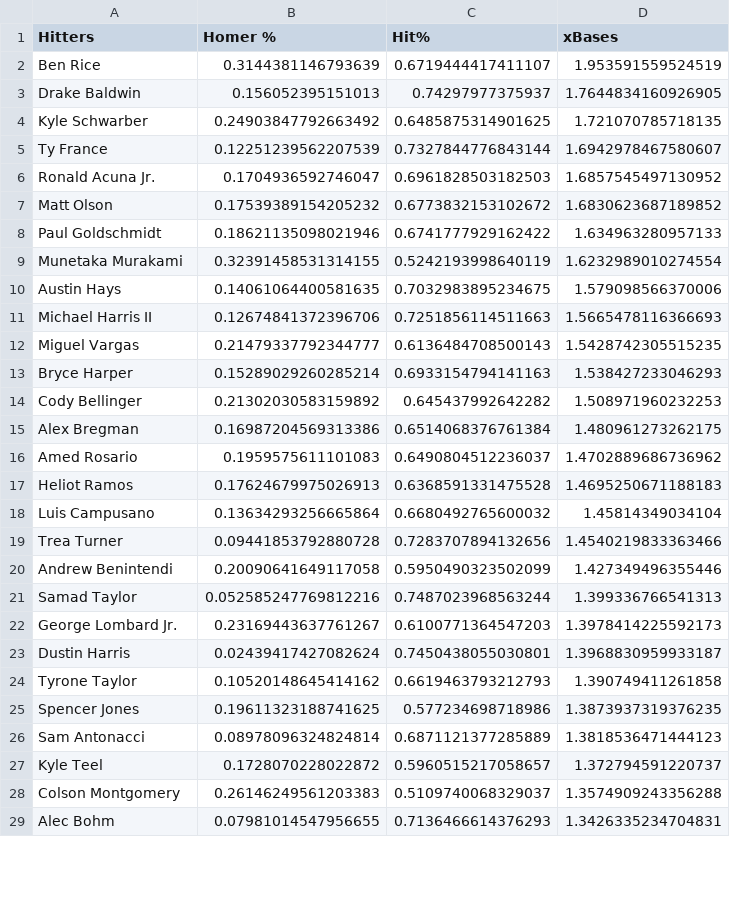
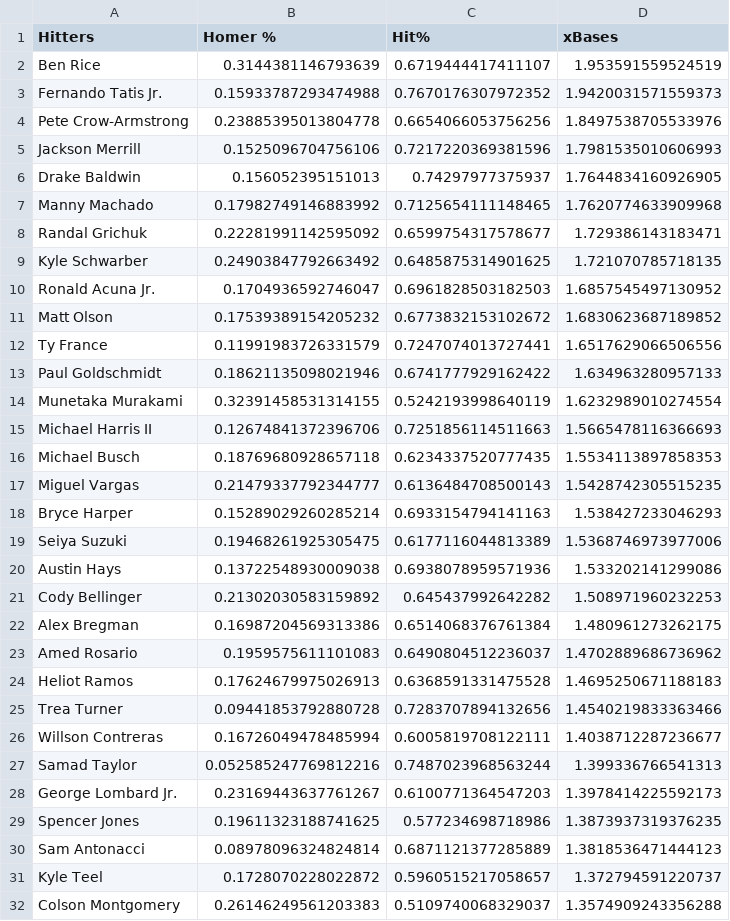
Before and after one commit to jack-simon4/jacks-models, a CSV file: src/assets/MLB-Player-Props.csv, drawn as a sheet; only a part is shown; the shorter side is filled out with more unchanged rows; the diff covers the shown part only.

```diff
--- a/src/assets/MLB-Player-Props.csv
+++ b/src/assets/MLB-Player-Props.csv
@@ -2,13 +2,20 @@ Hitters,Homer %,Hit%,xBases
 Ben Rice,0.3144381146793639,0.6719444417411107,1.953591559524519
+Fernando Tatis Jr.,0.15933787293474988,0.7670176307972352,1.9420031571559373
+Pete Crow-Armstrong,0.23885395013804778,0.6654066053756256,1.8497538705533976
+Jackson Merrill,0.1525096704756106,0.7217220369381596,1.7981535010606993
 Drake Baldwin,0.156052395151013,0.74297977375937,1.7644834160926905
+Manny Machado,0.17982749146883992,0.7125654111148465,1.7620774633909968
+Randal Grichuk,0.22281991142595092,0.6599754317578677,1.729386143183471
 Kyle Schwarber,0.24903847792663492,0.6485875314901625,1.721070785718135
-Ty France,0.12251239562207539,0.7327844776843144,1.6942978467580607
 Ronald Acuna Jr.,0.1704936592746047,0.6961828503182503,1.6857545497130952
 Matt Olson,0.17539389154205232,0.6773832153102672,1.6830623687189852
+Ty France,0.11991983726331579,0.7247074013727441,1.6517629066506556
 Paul Goldschmidt,0.18621135098021946,0.6741777929162422,1.634963280957133
 Munetaka Murakami,0.32391458531314155,0.5242193998640119,1.6232989010274554
-Austin Hays,0.14061064400581635,0.7032983895234675,1.579098566370006
 Michael Harris II,0.12674841372396706,0.7251856114511663,1.5665478116366693
+Michael Busch,0.18769680928657118,0.6234337520777435,1.5534113897858353
 Miguel Vargas,0.21479337792344777,0.6136484708500143,1.5428742305515235
 Bryce Harper,0.15289029260285214,0.6933154794141163,1.538427233046293
+Seiya Suzuki,0.19468261925305475,0.6177116044813389,1.5368746973977006
+Austin Hays,0.13722548930009038,0.6938078959571936,1.533202141299086
 Cody Bellinger,0.21302030583159892,0.645437992642282,1.508971960232253
@@ -17,9 +24,6 @@ Amed Rosario,0.1959575611101083,0.6490804512236037,1.4702889686736962
 Heliot Ramos,0.17624679975026913,0.6368591331475528,1.4695250671188183
-Luis Campusano,0.13634293256665864,0.6680492765600032,1.45814349034104
 Trea Turner,0.09441853792880728,0.7283707894132656,1.4540219833363466
-Andrew Benintendi,0.20090641649117058,0.5950490323502099,1.427349496355446
+Willson Contreras,0.16726049478485994,0.6005819708122111,1.4038712287236677
 Samad Taylor,0.052585247769812216,0.7487023968563244,1.399336766541313
 George Lombard Jr.,0.23169443637761267,0.6100771364547203,1.3978414225592173
-Dustin Harris,0.02439417427082624,0.7450438055030801,1.3968830959933187
-Tyrone Taylor,0.10520148645414162,0.6619463793212793,1.390749411261858
 Spencer Jones,0.19611323188741625,0.577234698718986,1.3873937319376235
```
Also changed, not shown: 13 added rows, 18 removed rows and 3 edited cells elsewhere in this file, src/assets/MLB-Last-Lineups.csv, src/assets/MLB-Lineups.csv, 3 other files.
